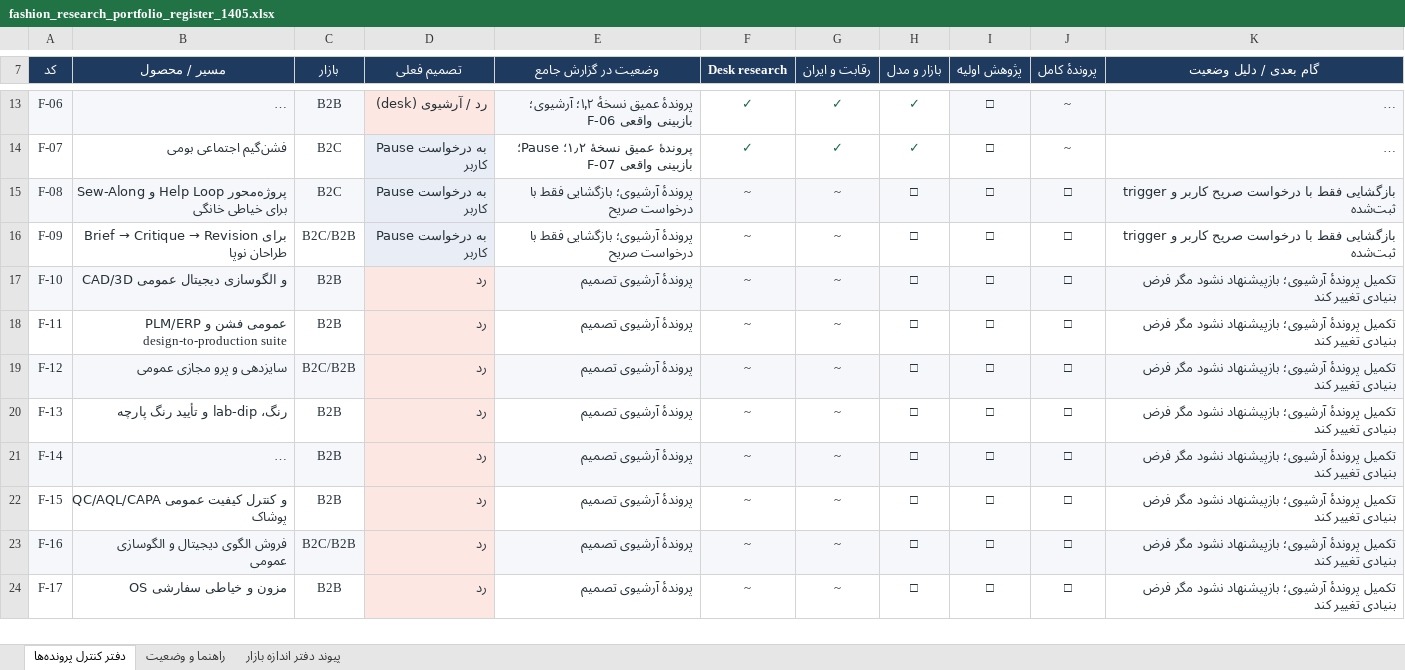
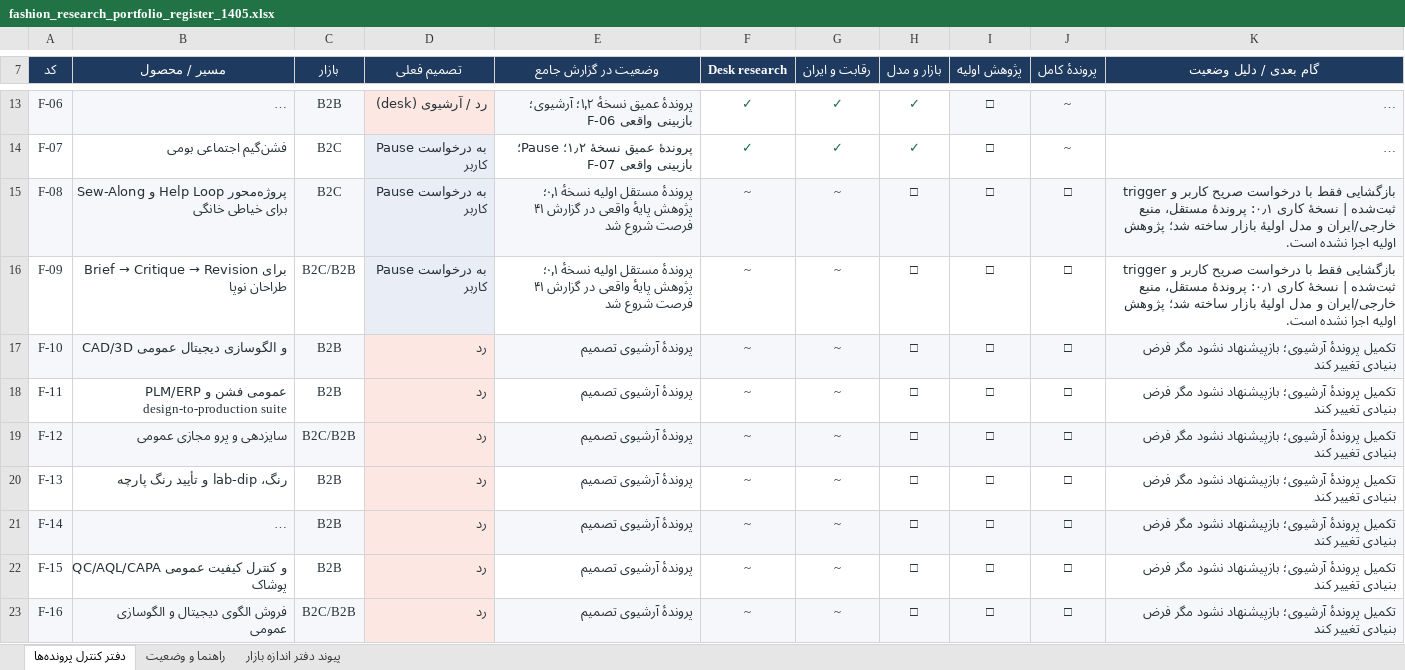
Before and after one commit to soheilsss12/research, an Excel workbook: reports/fashion_research_portfolio_register_1405.xlsx, sheet دفتر کنترل پرونده‌ها, drawn as a sheet; only a part is shown, gaps mark what is left out; the shorter side is filled out with more unchanged rows; long unchanged cells end in …; values as stored, in another font and other column widths than the file's, no borders; table styles not drawn; the diff names each change by its address in the sheet, - before the commit and + after, or states it on an @@ line.

Commit message:
Start 41-report fashion market research master

```diff
--- a/reports/fashion_research_portfolio_register_1405.xlsx (sheet دفتر کنترل پرونده‌ها)
+++ b/reports/fashion_research_portfolio_register_1405.xlsx (sheet دفتر کنترل پرونده‌ها)
-E15:E16 (وضعیت در گزارش جامع): پروندهٔ آرشیوی؛ بازگشایی فقط با درخواست صریح
+E15:E16 (وضعیت در گزارش جامع): پروندهٔ مستقل اولیه نسخهٔ ۰٫۱؛ پژوهش پایهٔ واقعی در گزارش ۴۱ فرصت شروع شد
-K15:K16 (گام بعدی / دلیل وضعیت): …trigger ثبت‌شده
+K15:K16 (گام بعدی / دلیل وضعیت): …trigger ثبت‌شده | نسخهٔ کاری ۰٫۱: پروندهٔ مستقل، منبع خارجی/ایران و مدل اولیهٔ بازار ساخته شد؛ پژوهش اولیه اجرا نشده است.
```
Also changed, not shown: 6 other files.
